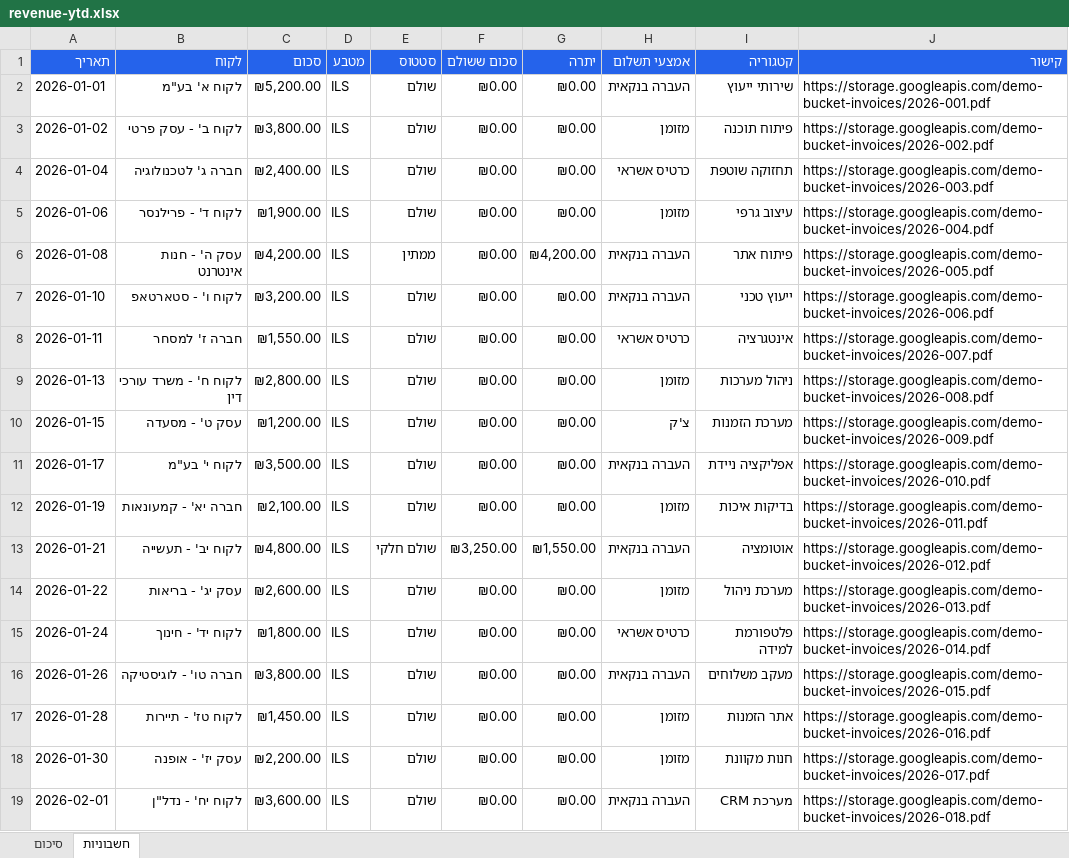
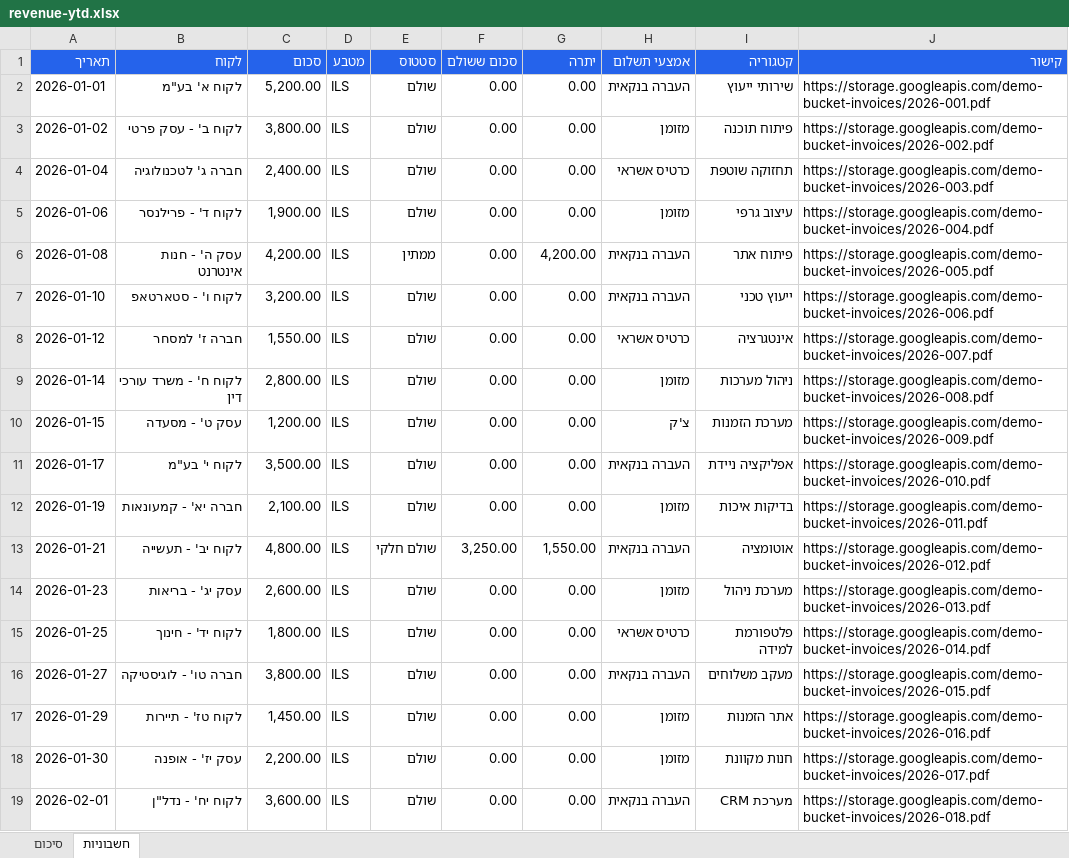
Before and after one commit to idobetesh/invofox, an Excel workbook: services/worker/demos/report/output/revenue/ytd/revenue-ytd.xlsx, sheet חשבוניות, drawn as a sheet; only a part is shown; values as stored, in another font and other column widths than the file's, no borders; the diff covers the shown part only; the diff names each change by its address in the sheet, - before the commit and + after, or states it on an @@ line.

```diff
--- a/services/worker/demos/report/output/revenue/ytd/revenue-ytd.xlsx (sheet חשבוניות)
+++ b/services/worker/demos/report/output/revenue/ytd/revenue-ytd.xlsx (sheet חשבוניות)
-C2 (סכום): ₪5,200.00
+C2 (סכום): 5,200.00
-F2:F12 (סכום ששולם): ₪0.00
+F2:F12 (סכום ששולם): 0.00
-G2:G5 (יתרה): ₪0.00
+G2:G5 (יתרה): 0.00
-C3 (סכום): ₪3,800.00
+C3 (סכום): 3,800.00
-C4 (סכום): ₪2,400.00
+C4 (סכום): 2,400.00
-C5 (סכום): ₪1,900.00
+C5 (סכום): 1,900.00
-C6 (סכום): ₪4,200.00
+C6 (סכום): 4,200.00
-G6 (יתרה): ₪4,200.00
+G6 (יתרה): 4,200.00
-C7 (סכום): ₪3,200.00
+C7 (סכום): 3,200.00
-G7:G12 (יתרה): ₪0.00
+G7:G12 (יתרה): 0.00
-A8 (תאריך): 2026-01-11
+A8 (תאריך): 2026-01-12
-C8 (סכום): ₪1,550.00
+C8 (סכום): 1,550.00
-A9 (תאריך): 2026-01-13
+A9 (תאריך): 2026-01-14
-C9 (סכום): ₪2,800.00
+C9 (סכום): 2,800.00
-C10 (סכום): ₪1,200.00
+C10 (סכום): 1,200.00
-C11 (סכום): ₪3,500.00
+C11 (סכום): 3,500.00
-C12 (סכום): ₪2,100.00
+C12 (סכום): 2,100.00
-C13 (סכום): ₪4,800.00
+C13 (סכום): 4,800.00
-F13 (סכום ששולם): ₪3,250.00
+F13 (סכום ששולם): 3,250.00
-G13 (יתרה): ₪1,550.00
+G13 (יתרה): 1,550.00
-A14 (תאריך): 2026-01-22
+A14 (תאריך): 2026-01-23
-C14 (סכום): ₪2,600.00
+C14 (סכום): 2,600.00
-F14:F19 (סכום ששולם): ₪0.00
+F14:F19 (סכום ששולם): 0.00
-G14:G19 (יתרה): ₪0.00
+G14:G19 (יתרה): 0.00
-A15 (תאריך): 2026-01-24
+A15 (תאריך): 2026-01-25
-C15 (סכום): ₪1,800.00
+C15 (סכום): 1,800.00
-A16 (תאריך): 2026-01-26
+A16 (תאריך): 2026-01-27
-C16 (סכום): ₪3,800.00
+C16 (סכום): 3,800.00
-A17 (תאריך): 2026-01-28
+A17 (תאריך): 2026-01-29
-C17 (סכום): ₪1,450.00
+C17 (סכום): 1,450.00
-C18 (סכום): ₪2,200.00
+C18 (סכום): 2,200.00
-C19 (סכום): ₪3,600.00
+C19 (סכום): 3,600.00
```
Also changed, not shown: 20 edited cells elsewhere in this sheet, sheet סיכום, services/worker/demos/report/output/expenses/last_month/expenses-last_month.xlsx, services/worker/demos/report/output/expenses/this_month/expenses-this_month.xlsx, 23 other files.
